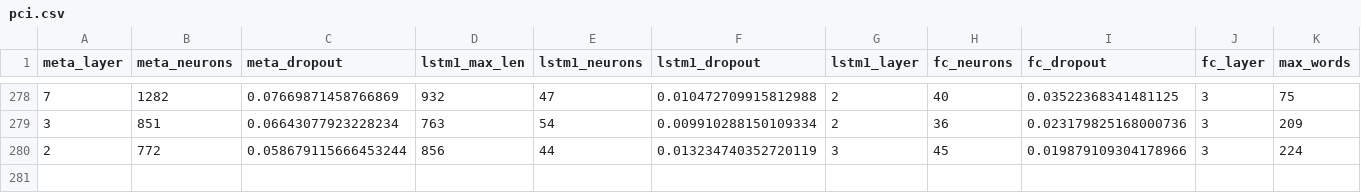
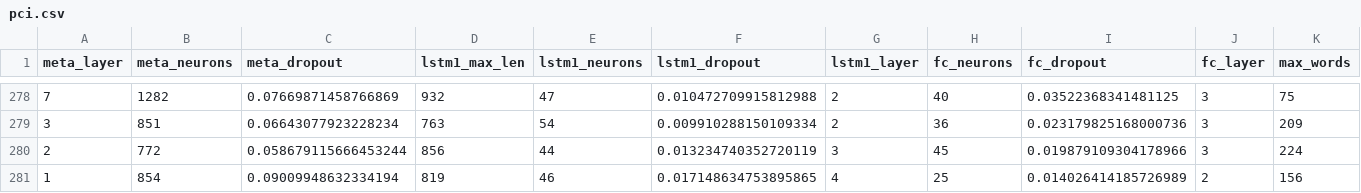
Before and after one commit to PSLmodels/PCI-China, a CSV file: PCI-China/figures/pci.csv, drawn as a sheet; only a part is shown, gaps mark what is left out; rows hold the shown columns only; the diff names each change by its address in the sheet, - before the commit and + after, or states it on an @@ line.

```diff
--- a/PCI-China/figures/pci.csv
+++ b/PCI-China/figures/pci.csv
+row 281: 1 | 854 | 0.09009948632334194 | 819 | 46 | 0.017148634753895865 | 4 | 25 | 0.014026414185726989 | 2 | 156
```
Also changed, not shown: PCI-China/figures/Summary statistics.csv, PCI-China/figures/window_5_years_quarterly/results.csv, 13 other files.
